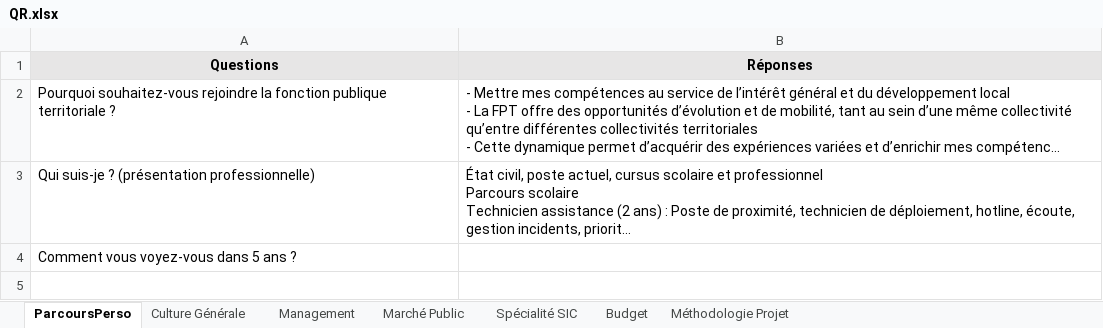
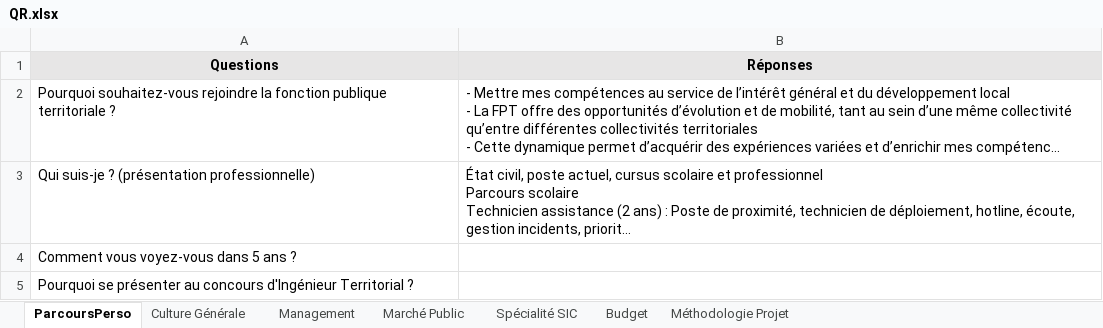
Before and after one commit to aurelieleger49-ops/oral-ingenieur-territorial, an Excel workbook: QR.xlsx, sheet ParcoursPerso, drawn as a sheet; long unchanged cells end in …; values as stored, in another font and other column widths than the file's, no borders; the diff names each change by its address in the sheet, - before the commit and + after, or states it on an @@ line.

```diff
--- a/QR.xlsx (sheet ParcoursPerso)
+++ b/QR.xlsx (sheet ParcoursPerso)
+row 5: Pourquoi se présenter au concours d'Ingénieur Territorial ?
```
Also changed, not shown: sheet Culture Générale, sheet Spécialité SIC, sheet Marché Public, sheet Budget, sheet Management.
